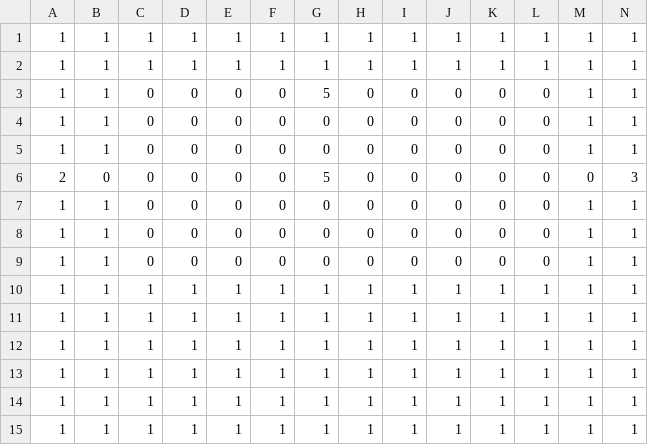
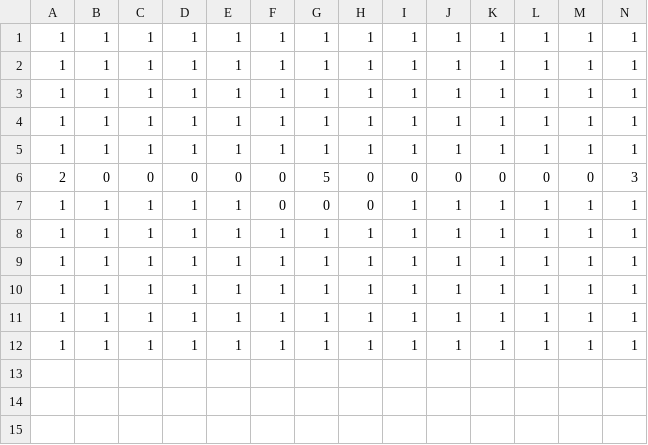
Before and after one commit to Houka/GameDesign2017fa, a CSV file: MTD/assets/maps/test.csv, drawn as a sheet; only a part is shown; removed rows and columns are numbered as before the commit, all else as after; rows hold the shown columns only; the diff names each change by its address in the sheet, - before the commit and + after, or states it on an @@ line.

```diff
--- a/MTD/assets/maps/test.csv
+++ b/MTD/assets/maps/test.csv
-C3:C5: 0
+C3:C5: 1
-D3:D5: 0
+D3:D5: 1
-E3:E5: 0
+E3:E5: 1
-F3:F5: 0
+F3:F5: 1
-G3: 5
+G3: 1
-H3:H5: 0
+H3:H5: 1
-I3:I5: 0
+I3:I5: 1
-J3:J5: 0
+J3:J5: 1
-K3:K5: 0
+K3:K5: 1
-L3:L5: 0
+L3:L5: 1
-G4:G5: 0
+G4:G5: 1
-row 7: 1 | 1 | 0 | 0 | 0 | 0 | 0 | 0 | 0 | 0 | 0 | 0 | 1 | 1
-row 8: 1 | 1 | 0 | 0 | 0 | 0 | 0 | 0 | 0 | 0 | 0 | 0 | 1 | 1
-row 9: 1 | 1 | 0 | 0 | 0 | 0 | 0 | 0 | 0 | 0 | 0 | 0 | 1 | 1
-F7: 1
+F7: 0
-G7: 1
+G7: 0
-H7: 1
+H7: 0
```
Also changed, not shown: 1 other file.
